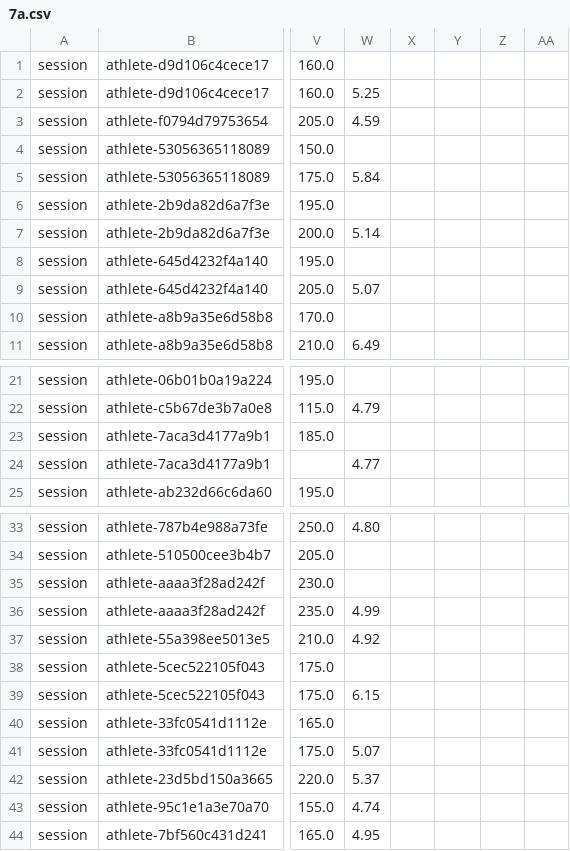
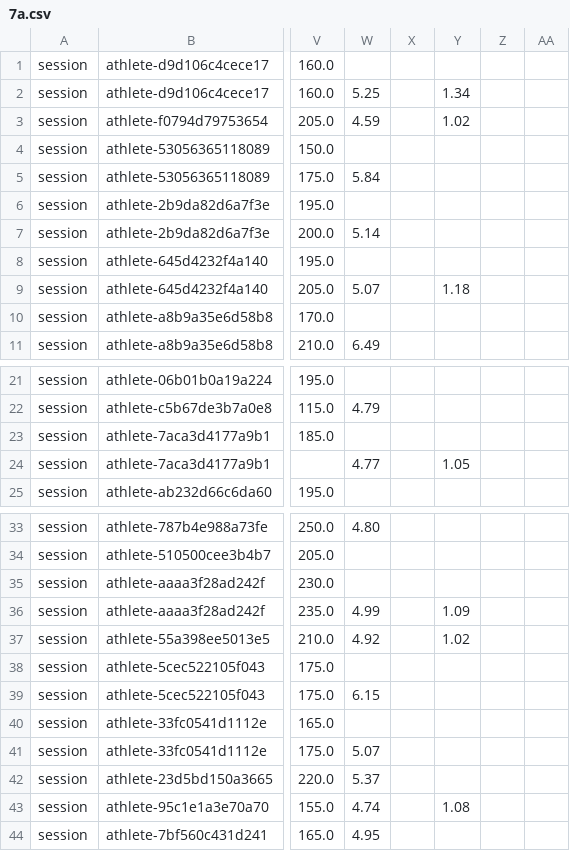
Before and after one commit to Meekola9/fai, a CSV file: src/data/historicalSeedPayload/7a.csv, drawn as a sheet; only a part is shown, gaps mark what is left out; the diff names each change by its address in the sheet, - before the commit and + after, or states it on an @@ line.

```diff
--- a/src/data/historicalSeedPayload/7a.csv
+++ b/src/data/historicalSeedPayload/7a.csv
-Y2: (empty)
+Y2: 1.34
-Y3: (empty)
+Y3: 1.02
-Y9: (empty)
+Y9: 1.18
-Y24: (empty)
+Y24: 1.05
-Y36: (empty)
+Y36: 1.09
-Y37: (empty)
+Y37: 1.02
-Y43: (empty)
+Y43: 1.08
```
Also changed, not shown: src/data/historicalSeedPayload/6c.csv, src/data/historicalSeedPayload/7b.csv, 1 other file.
